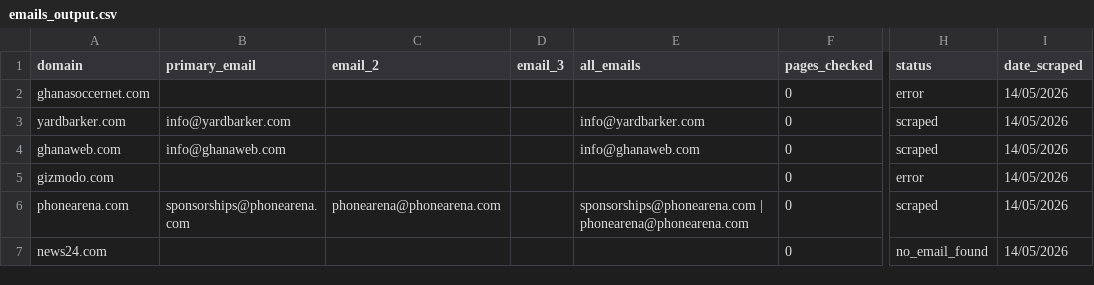
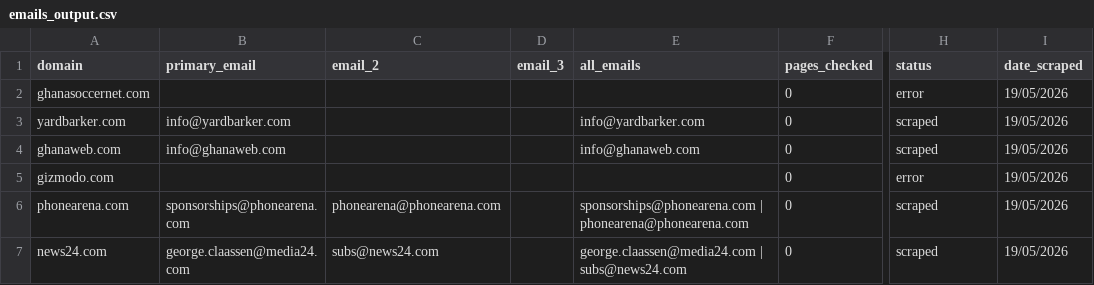
Before and after one commit to garylinkjuiceclub-sys/outreach-agent, a CSV file: emails_output.csv, drawn as a sheet; only a part is shown, gaps mark what is left out; the diff names each change by its address in the sheet, - before the commit and + after, or states it on an @@ line.

```diff
--- a/emails_output.csv
+++ b/emails_output.csv
-I2:I7 (date_scraped): 14/05/2026
+I2:I7 (date_scraped): 19/05/2026
-B7 (primary_email): (empty)
+B7 (primary_email): george.claassen@media24.com
-C7 (email_2): (empty)
+C7 (email_2): subs@news24.com
-E7 (all_emails): (empty)
+E7 (all_emails): george.claassen@media24.com | subs@news24.com
-H7 (status): no_email_found
+H7 (status): scraped
```
